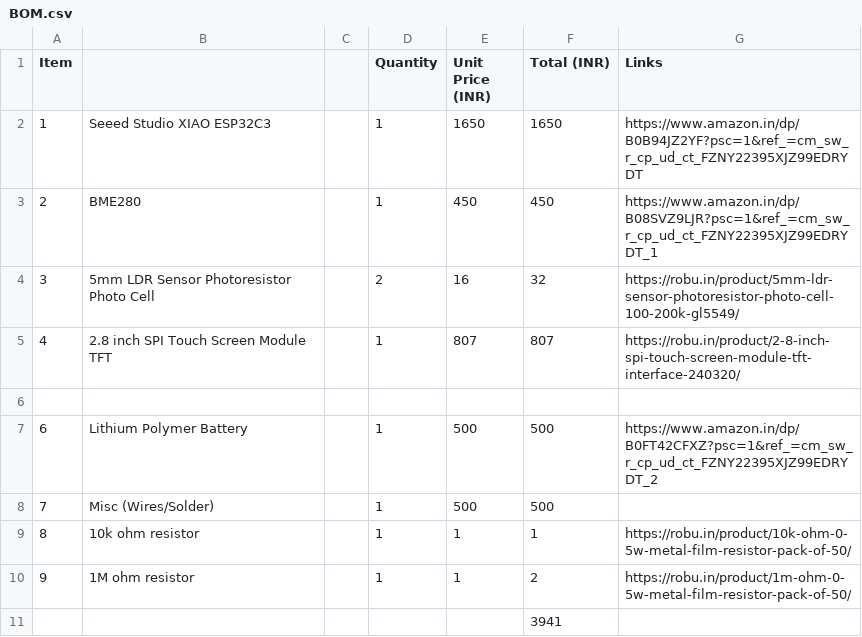
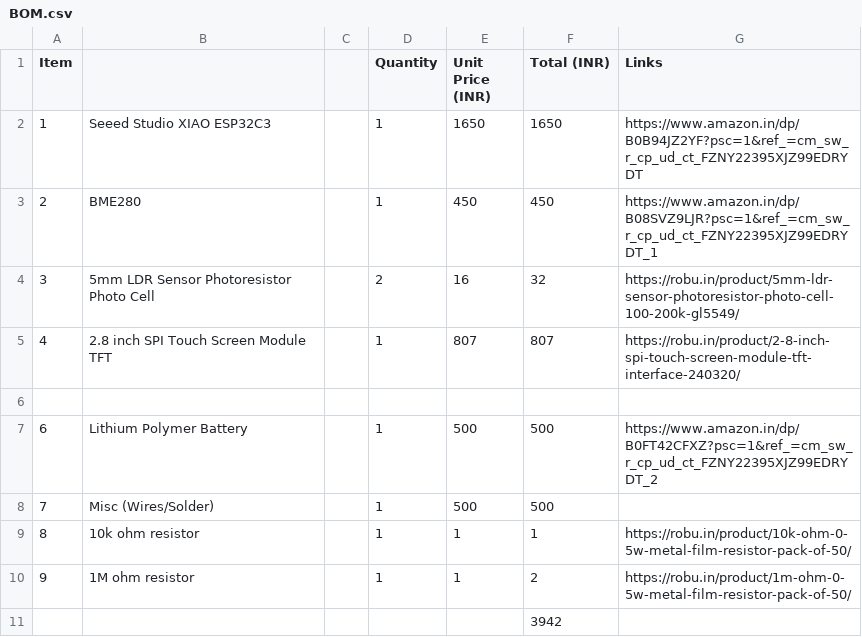
Before and after one commit to vansh2966/desk_companion, a CSV file: BOM.csv, drawn as a sheet.

Commit message:
BOM.csv

```diff
--- a/BOM.csv
+++ b/BOM.csv
@@ -10,2 +10,2 @@ Item, ,,Quantity,Unit Price (INR),Total (INR),Links
 9,1M ohm resistor,,1,1,2,https://robu.in/product/1m-ohm-0-5w-metal-film-resistor-pack-of-50/
-,,,,,3941,
+,,,,,3942,
```
